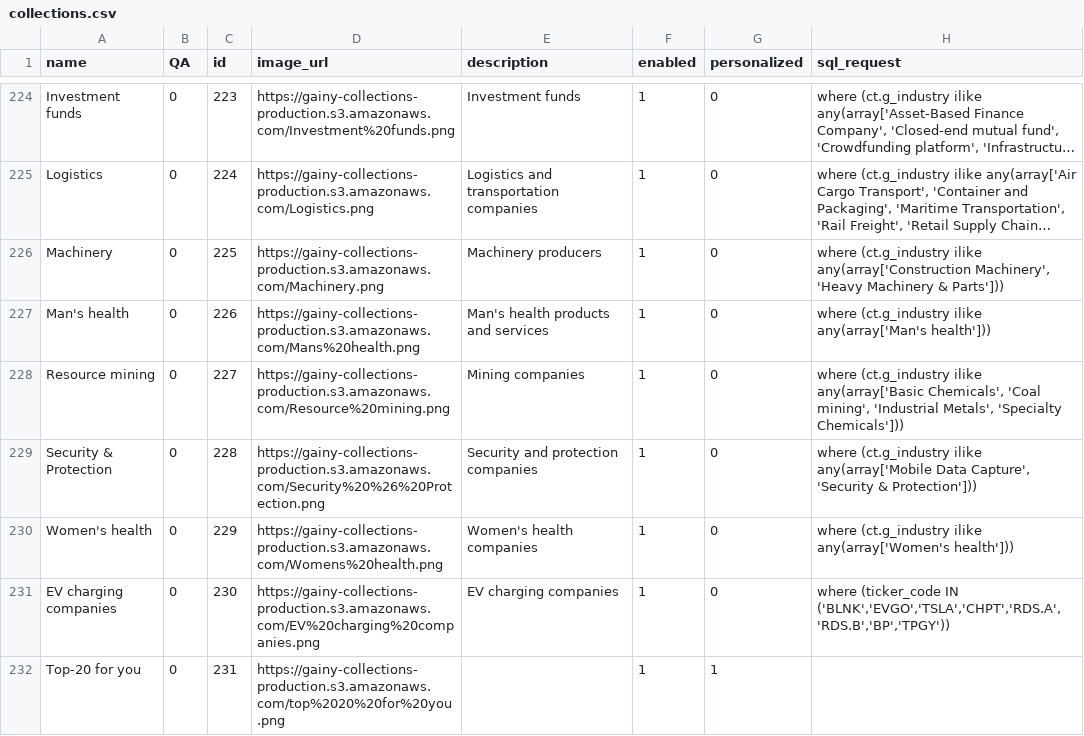
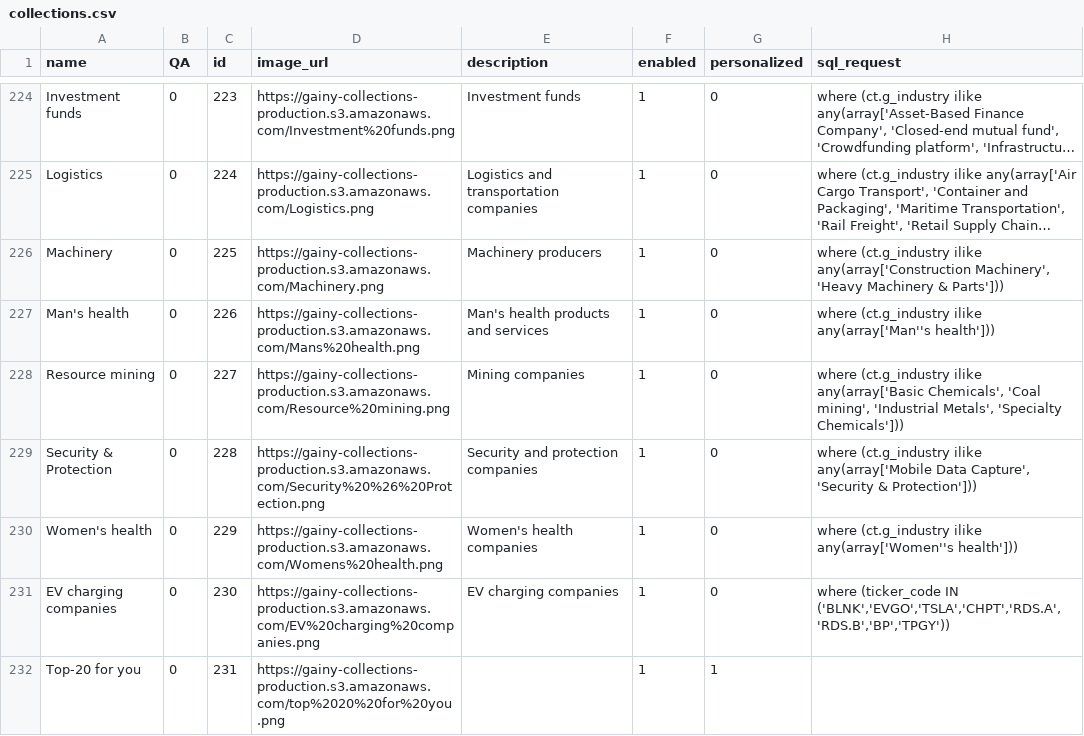
Before and after one commit to gainy-app/gainy, a CSV file: src/gainy-fetch/meltano/data/collections.csv, drawn as a sheet; only a part is shown, gaps mark what is left out; long unchanged cells end in …; the diff names each change by its address in the sheet, - before the commit and + after, or states it on an @@ line.

Commit message:
Update collections.csv

```diff
--- a/src/gainy-fetch/meltano/data/collections.csv
+++ b/src/gainy-fetch/meltano/data/collections.csv
-H227 (sql_request): …(ct.g_industry ilike any(array['Man's health']))
+H227 (sql_request): …(ct.g_industry ilike any(array['Man''s health']))
-H230 (sql_request): …(ct.g_industry ilike any(array['Women's health']))
+H230 (sql_request): …(ct.g_industry ilike any(array['Women''s health']))
```
